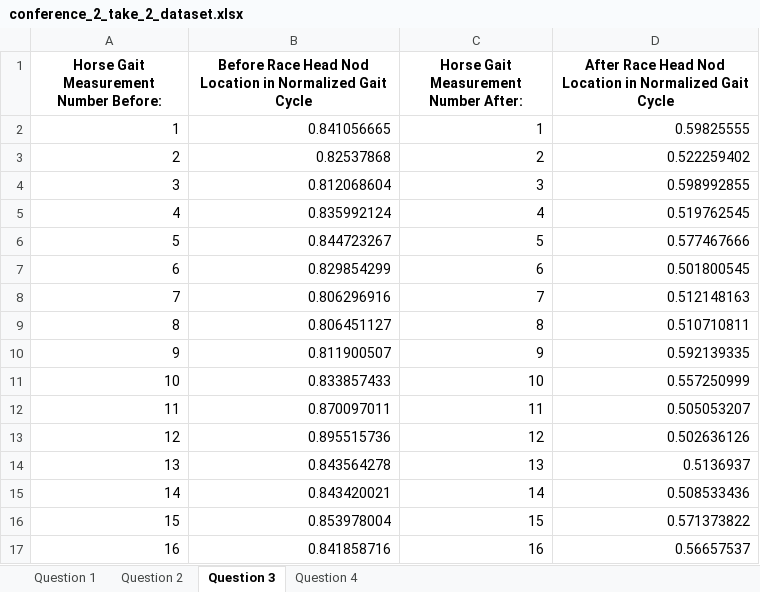
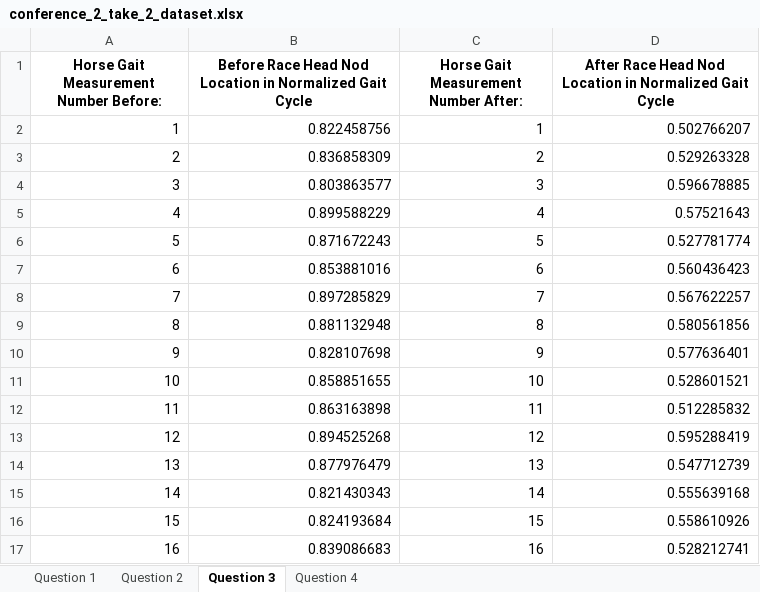
Before and after one commit to dannerlab/Statistics_Class, an Excel workbook: conference_2_take_2_dataset.xlsx, sheet Question 3, drawn as a sheet; only a part is shown; values as stored, in another font and other column widths than the file's, no borders; the diff covers the shown part only; the diff names each change by its address in the sheet, - before the commit and + after, or states it on an @@ line.

```diff
--- a/conference_2_take_2_dataset.xlsx (sheet Question 3)
+++ b/conference_2_take_2_dataset.xlsx (sheet Question 3)
-B2: 0.841056665
+B2: 0.822458756
-D2: 0.59825555
+D2: 0.502766207
-B3: 0.82537868
+B3: 0.836858309
-D3: 0.522259402
+D3: 0.529263328
-B4: 0.812068604
+B4: 0.803863577
-D4: 0.598992855
+D4: 0.596678885
-B5: 0.835992124
+B5: 0.899588229
-D5: 0.519762545
+D5: 0.57521643
-B6: 0.844723267
+B6: 0.871672243
-D6: 0.577467666
+D6: 0.527781774
-B7: 0.829854299
+B7: 0.853881016
-D7: 0.501800545
+D7: 0.560436423
-B8: 0.806296916
+B8: 0.897285829
-D8: 0.512148163
+D8: 0.567622257
-B9: 0.806451127
+B9: 0.881132948
-D9: 0.510710811
+D9: 0.580561856
-B10: 0.811900507
+B10: 0.828107698
-D10: 0.592139335
+D10: 0.577636401
-B11: 0.833857433
+B11: 0.858851655
-D11: 0.557250999
+D11: 0.528601521
-B12: 0.870097011
+B12: 0.863163898
-D12: 0.505053207
+D12: 0.512285832
-B13: 0.895515736
+B13: 0.894525268
-D13: 0.502636126
+D13: 0.595288419
-B14: 0.843564278
+B14: 0.877976479
-D14: 0.5136937
+D14: 0.547712739
-B15: 0.843420021
+B15: 0.821430343
-D15: 0.508533436
+D15: 0.555639168
-B16: 0.853978004
+B16: 0.824193684
-D16: 0.571373822
+D16: 0.558610926
-B17: 0.841858716
+B17: 0.839086683
-D17: 0.56657537
+D17: 0.528212741
```
Also changed, not shown: 48 edited cells elsewhere in this sheet, sheet Question 1, sheet Question 4, sheet Question 2, 1 other file.
